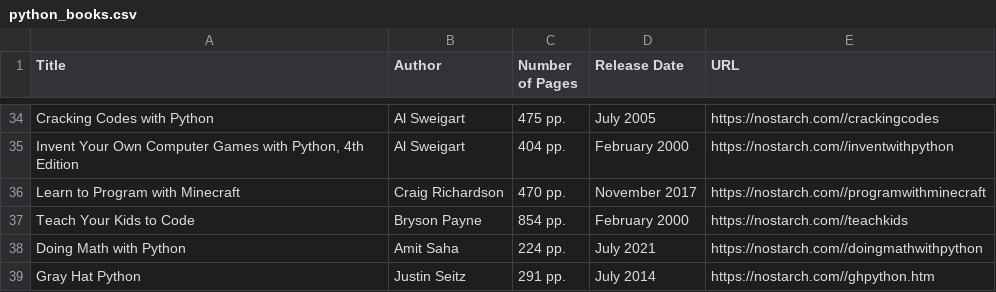
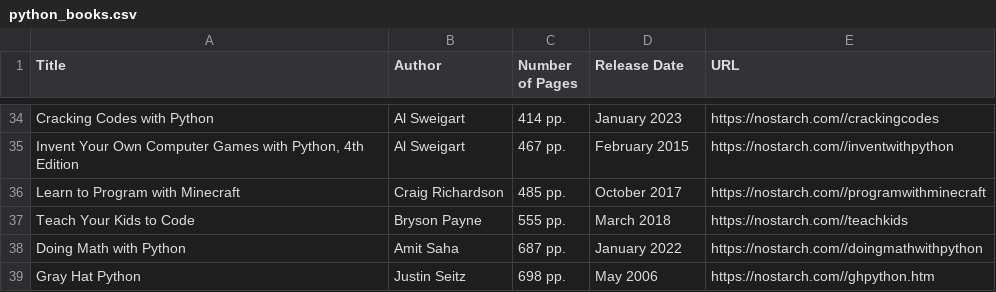
Before and after one commit to worldfamous718/CSC221-Final-Project, a CSV file: python_books.csv, drawn as a sheet; only a part is shown, gaps mark what is left out; the diff covers the shown part only; the diff names each change by its address in the sheet, - before the commit and + after, or states it on an @@ line.

```diff
--- a/python_books.csv
+++ b/python_books.csv
-C34 (Number of Pages): 475 pp.
+C34 (Number of Pages): 414 pp.
-D34 (Release Date): July 2005
+D34 (Release Date): January 2023
-C35 (Number of Pages): 404 pp.
+C35 (Number of Pages): 467 pp.
-D35 (Release Date): February 2000
+D35 (Release Date): February 2015
-C36 (Number of Pages): 470 pp.
+C36 (Number of Pages): 485 pp.
-D36 (Release Date): November 2017
+D36 (Release Date): October 2017
-C37 (Number of Pages): 854 pp.
+C37 (Number of Pages): 555 pp.
-D37 (Release Date): February 2000
+D37 (Release Date): March 2018
-C38 (Number of Pages): 224 pp.
+C38 (Number of Pages): 687 pp.
-D38 (Release Date): July 2021
+D38 (Release Date): January 2022
-C39 (Number of Pages): 291 pp.
+C39 (Number of Pages): 698 pp.
-D39 (Release Date): July 2014
+D39 (Release Date): May 2006
```
Also changed, not shown: 64 edited cells elsewhere in this file, 2 other files.
